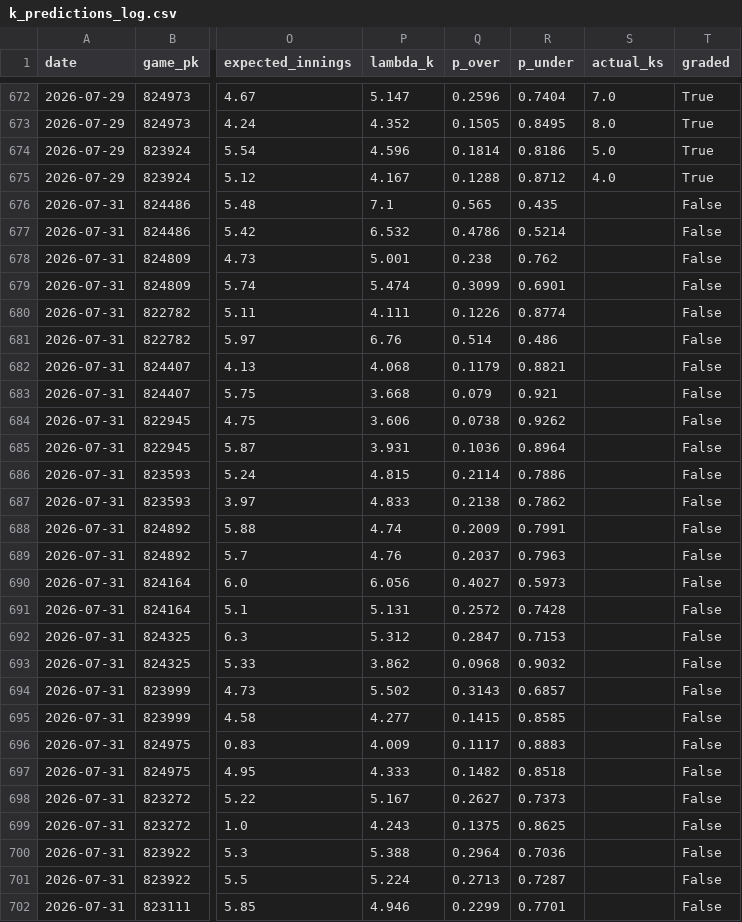
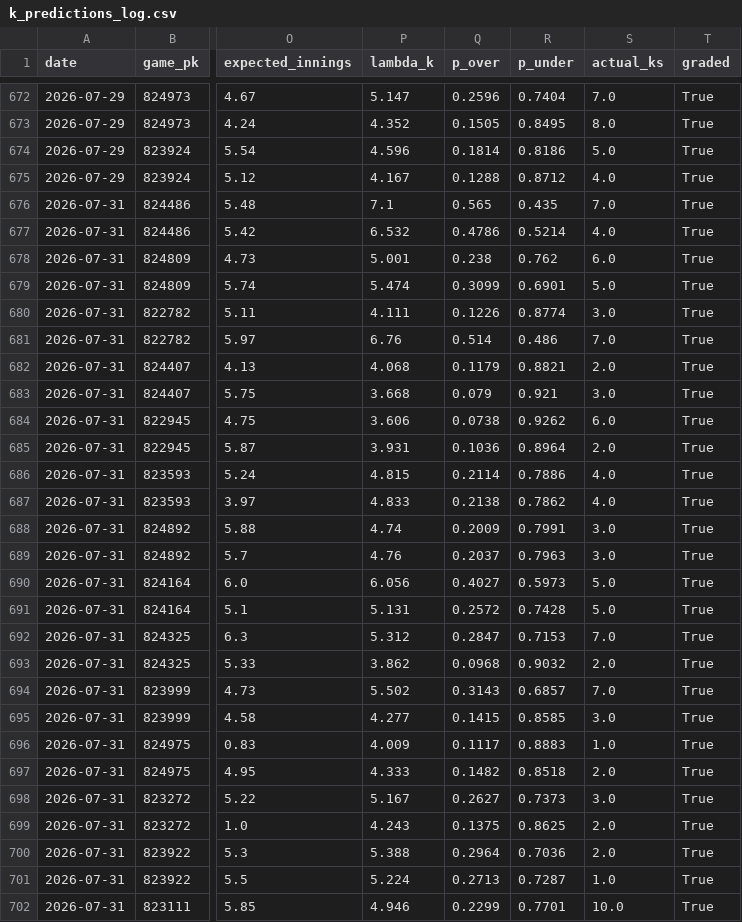
Before and after one commit to yuschajp/mlb_hits_model, a CSV file: data/ledger/k_predictions_log.csv, drawn as a sheet; only a part is shown, gaps mark what is left out; the diff covers the shown part only; the diff names each change by its address in the sheet, - before the commit and + after, or states it on an @@ line.

```diff
--- a/data/ledger/k_predictions_log.csv
+++ b/data/ledger/k_predictions_log.csv
-S676 (actual_ks): (empty)
+S676 (actual_ks): 7.0
-T676:T702 (graded): False
+T676:T702 (graded): True
-S677 (actual_ks): (empty)
+S677 (actual_ks): 4.0
-S678 (actual_ks): (empty)
+S678 (actual_ks): 6.0
-S679 (actual_ks): (empty)
+S679 (actual_ks): 5.0
-S680 (actual_ks): (empty)
+S680 (actual_ks): 3.0
-S681 (actual_ks): (empty)
+S681 (actual_ks): 7.0
-S682 (actual_ks): (empty)
+S682 (actual_ks): 2.0
-S683 (actual_ks): (empty)
+S683 (actual_ks): 3.0
-S684 (actual_ks): (empty)
+S684 (actual_ks): 6.0
-S685 (actual_ks): (empty)
+S685 (actual_ks): 2.0
-S686:S687 (actual_ks): (empty)
+S686:S687 (actual_ks): 4.0
-S688:S689 (actual_ks): (empty)
+S688:S689 (actual_ks): 3.0
-S690:S691 (actual_ks): (empty)
+S690:S691 (actual_ks): 5.0
-S692 (actual_ks): (empty)
+S692 (actual_ks): 7.0
-S693 (actual_ks): (empty)
+S693 (actual_ks): 2.0
-S694 (actual_ks): (empty)
+S694 (actual_ks): 7.0
-S695 (actual_ks): (empty)
+S695 (actual_ks): 3.0
-S696 (actual_ks): (empty)
+S696 (actual_ks): 1.0
-S697 (actual_ks): (empty)
+S697 (actual_ks): 2.0
-S698 (actual_ks): (empty)
+S698 (actual_ks): 3.0
-S699:S700 (actual_ks): (empty)
+S699:S700 (actual_ks): 2.0
-S701 (actual_ks): (empty)
+S701 (actual_ks): 1.0
-S702 (actual_ks): (empty)
+S702 (actual_ks): 10.0
```
Also changed, not shown: 2 edited cells elsewhere in this file, data/ledger/hr_predictions_log.csv.
